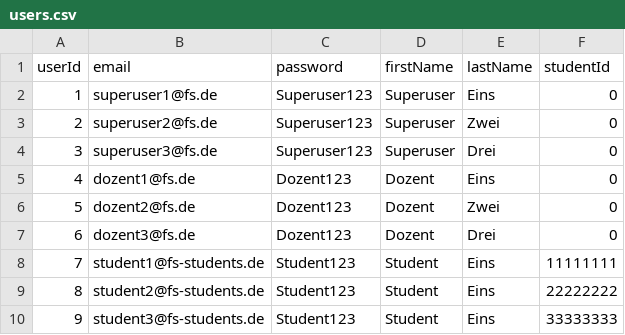
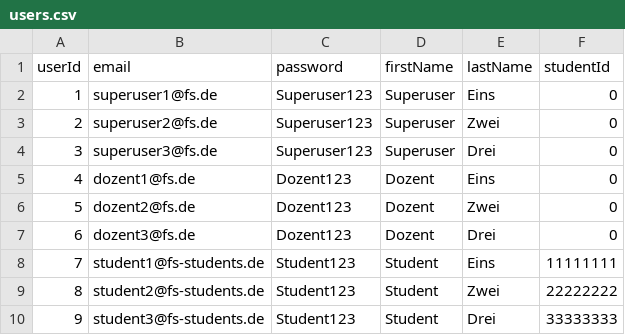
Before and after one commit to Yonom/Correctly, a CSV file: .keys/users.csv, drawn as a sheet.

Commit message:
Fix test student names

```diff
--- a/.keys/users.csv
+++ b/.keys/users.csv
@@ -8,3 +8,3 @@ userId,email,password,firstName,lastName,studentId
 7,student1@fs-students.de,Student123,Student,Eins,11111111
-8,student2@fs-students.de,Student123,Student,Eins,22222222
-9,student3@fs-students.de,Student123,Student,Eins,33333333
+8,student2@fs-students.de,Student123,Student,Zwei,22222222
+9,student3@fs-students.de,Student123,Student,Drei,33333333
```
Also changed, not shown: tools/demo-vm/correctly/config/users.csv, 1 other file.
